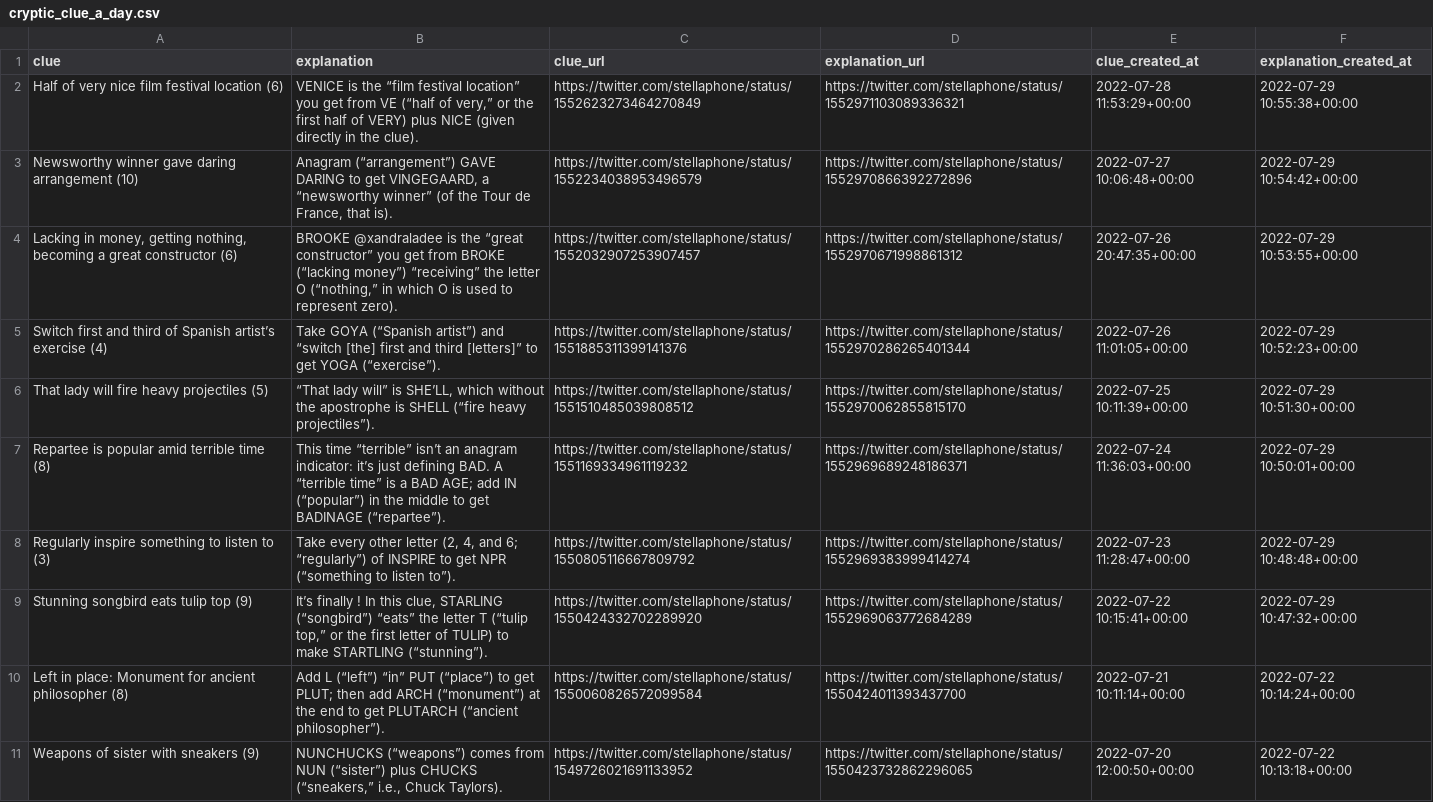
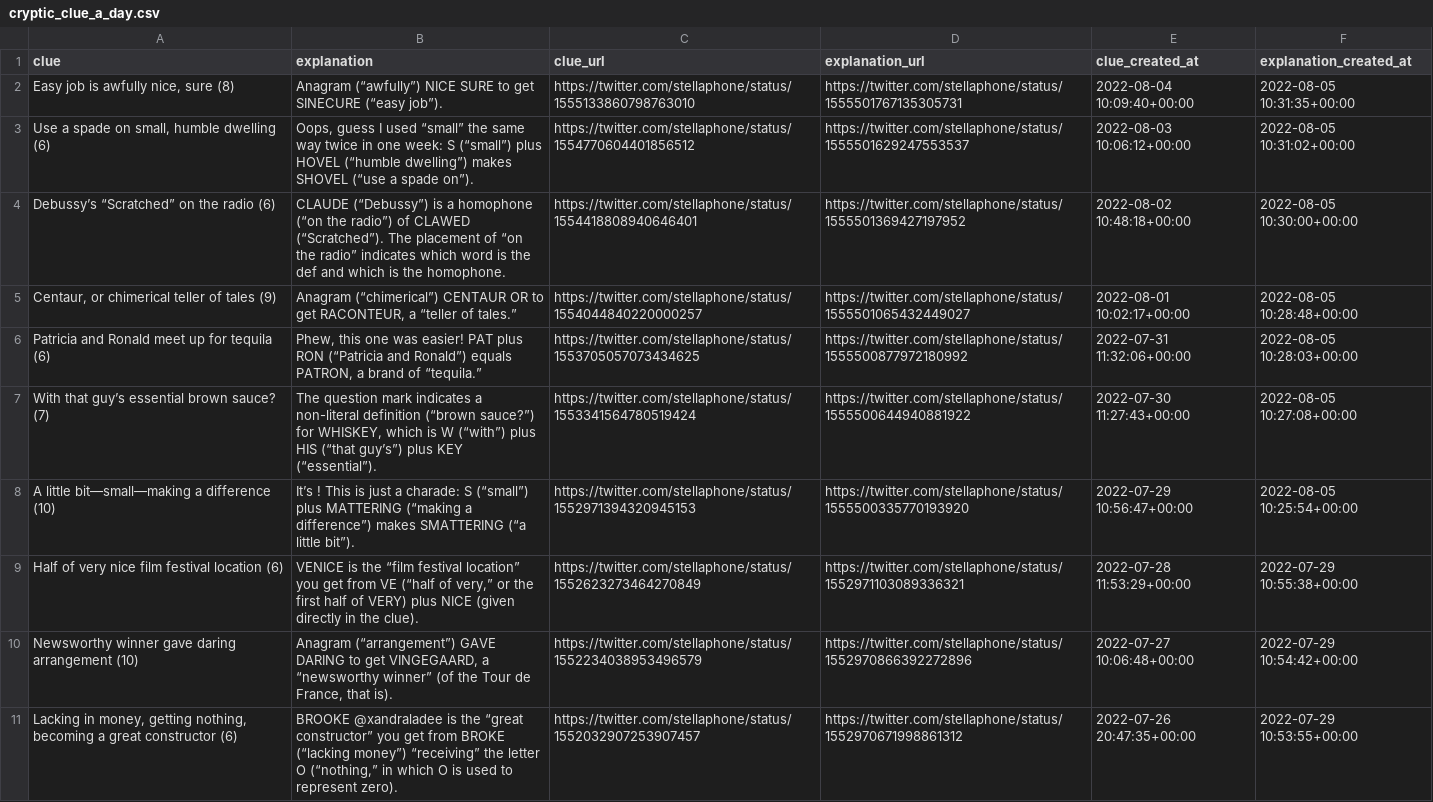
Before and after one commit to eigenfoo/cryptic-clue-a-day, a CSV file: cryptic_clue_a_day.csv, drawn as a sheet; only a part is shown; the shorter side is filled out with more unchanged rows; the diff names each change by its address in the sheet, - before the commit and + after, or states it on an @@ line.

```diff
--- a/cryptic_clue_a_day.csv
+++ b/cryptic_clue_a_day.csv
+row 2: Easy job is awfully nice, sure (8) | Anagram (“awfully”) NICE SURE to get SINECURE (“easy job”). | https://twitter.com/stellaphone/status/1555133860798763010 | https://twitter.com/stellaphone/status/1555501767135305731 | 2022-08-04 10:09:40+00:00 | 2022-08-05 10:31:35+00:00
+row 3: Use a spade on small, humble dwelling (6) | Oops, guess I used “small” the same way twice in one week: S (“small”) plus HOVEL (“humble dwelling”) makes SHOVEL (“use a spade on”). | https://twitter.com/stellaphone/status/1554770604401856512 | https://twitter.com/stellaphone/status/1555501629247553537 | 2022-08-03 10:06:12+00:00 | 2022-08-05 10:31:02+00:00
+row 4: Debussy’s “Scratched” on the radio (6) | CLAUDE (“Debussy”) is a homophone (“on the radio”) of CLAWED (“Scratched”). The placement of “on the radio” indicates which word is the def and which is the homophone. | https://twitter.com/stellaphone/status/1554418808940646401 | https://twitter.com/stellaphone/status/1555501369427197952 | 2022-08-02 10:48:18+00:00 | 2022-08-05 10:30:00+00:00
+row 5: Centaur, or chimerical teller of tales (9) | Anagram (“chimerical”) CENTAUR OR to get RACONTEUR, a “teller of tales.” | https://twitter.com/stellaphone/status/1554044840220000257 | https://twitter.com/stellaphone/status/1555501065432449027 | 2022-08-01 10:02:17+00:00 | 2022-08-05 10:28:48+00:00
+row 6: Patricia and Ronald meet up for tequila (6) | Phew, this one was easier! PAT plus RON (“Patricia and Ronald”) equals PATRON, a brand of “tequila.” | https://twitter.com/stellaphone/status/1553705057073434625 | https://twitter.com/stellaphone/status/1555500877972180992 | 2022-07-31 11:32:06+00:00 | 2022-08-05 10:28:03+00:00
+row 7: With that guy’s essential brown sauce? (7) | The question mark indicates a non-literal definition (“brown sauce?”) for WHISKEY, which is W (“with”) plus HIS (“that guy’s”) plus KEY (“essential”). | https://twitter.com/stellaphone/status/1553341564780519424 | https://twitter.com/stellaphone/status/1555500644940881922 | 2022-07-30 11:27:43+00:00 | 2022-08-05 10:27:08+00:00
+row 8: A little bit—small—making a difference (10) | It’s ! This is just a charade: S (“small”) plus MATTERING (“making a difference”) makes SMATTERING (“a little bit”). | https://twitter.com/stellaphone/status/1552971394320945153 | https://twitter.com/stellaphone/status/1555500335770193920 | 2022-07-29 10:56:47+00:00 | 2022-08-05 10:25:54+00:00
```
Also changed, not shown: 1 other file.
